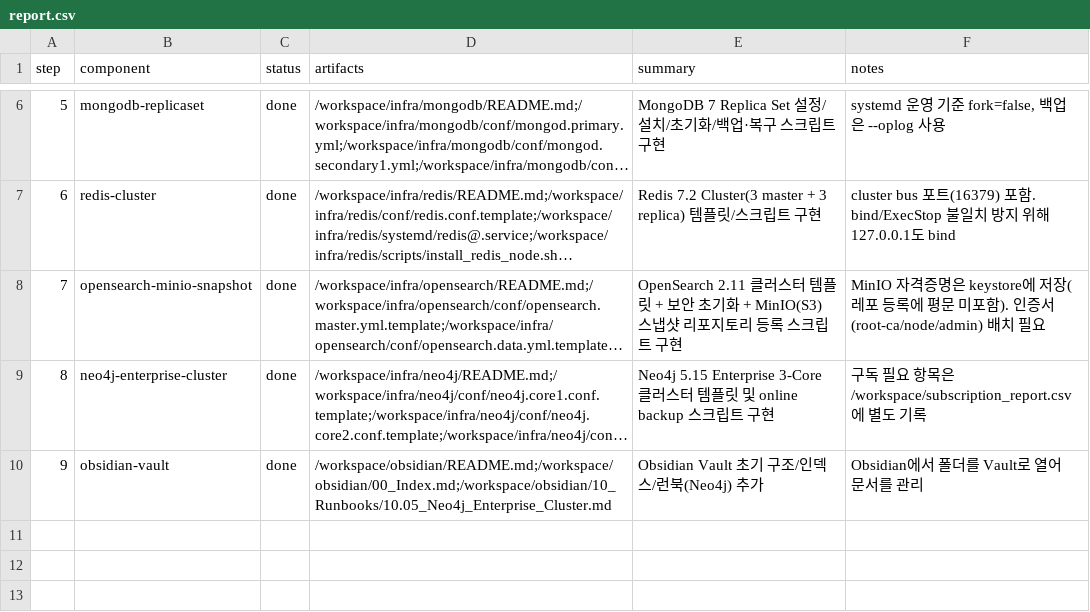
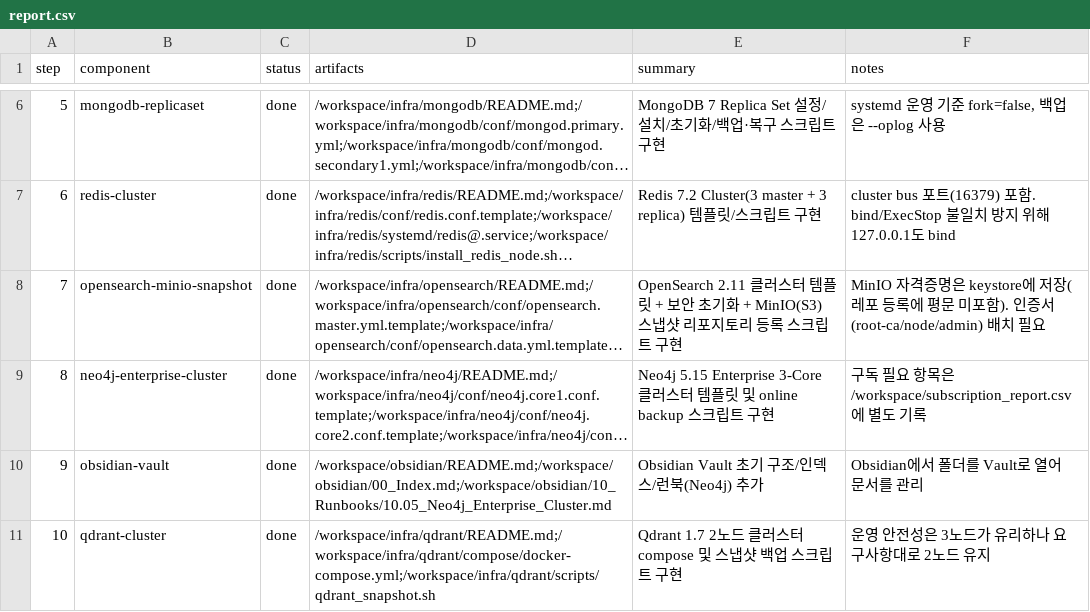
Before and after one commit to SeoheeK/bio-policy-mcdm, a CSV file: report.csv, drawn as a sheet; only a part is shown, gaps mark what is left out; long unchanged cells end in ….

```diff
--- a/report.csv
+++ b/report.csv
@@ -10 +10,2 @@ step,component,status,artifacts,summary,notes
 9,obsidian-vault,done,"/workspace/obsidian/README.md;/workspace/obsidian/00_Index.md;/workspace/obsidian/10_Runbooks/10.05_Neo4j_Enterprise_Cluster.md","Obsidian Vault 초기 구조/인덱스/런북(Neo4j) 추가","Obsidian에서 폴더를 Vault로 열어 문서를 관리"
+10,qdrant-cluster,done,"/workspace/infra/qdrant/README.md;/workspace/infra/qdrant/compose/docker-compose.yml;/workspace/infra/qdrant/scripts/qdrant_snapshot.sh","Qdrant 1.7 2노드 클러스터 compose 및 스냅샷 백업 스크립트 구현","운영 안전성은 3노드가 유리하나 요구사항대로 2노드 유지"
```
Also changed, not shown: 3 other files.
